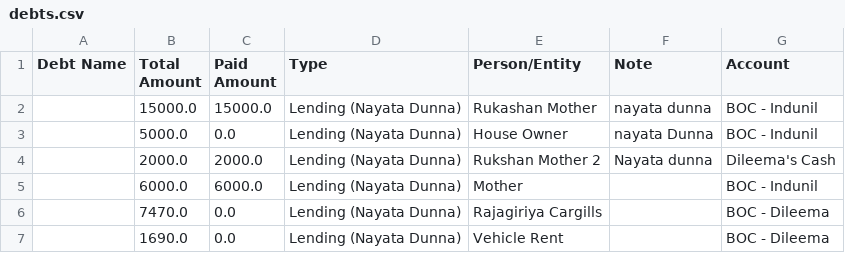
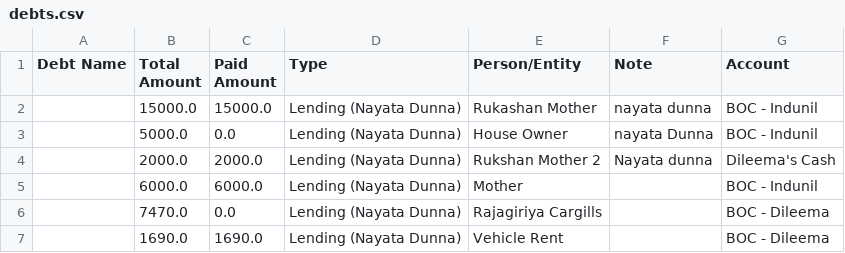
Before and after one commit to idulakpr/family-finance-tracker, a CSV file: data/debts.csv, drawn as a sheet.

Commit message:
Update debt paid amount

```diff
--- a/data/debts.csv
+++ b/data/debts.csv
@@ -6,2 +6,2 @@ Debt Name,Total Amount,Paid Amount,Type,Person/Entity,Note,Account
 ,7470.0,0.0,Lending (Nayata Dunna),Rajagiriya Cargills,,BOC - Dileema
-,1690.0,0.0,Lending (Nayata Dunna),Vehicle Rent,,BOC - Dileema
+,1690.0,1690.0,Lending (Nayata Dunna),Vehicle Rent,,BOC - Dileema
```
